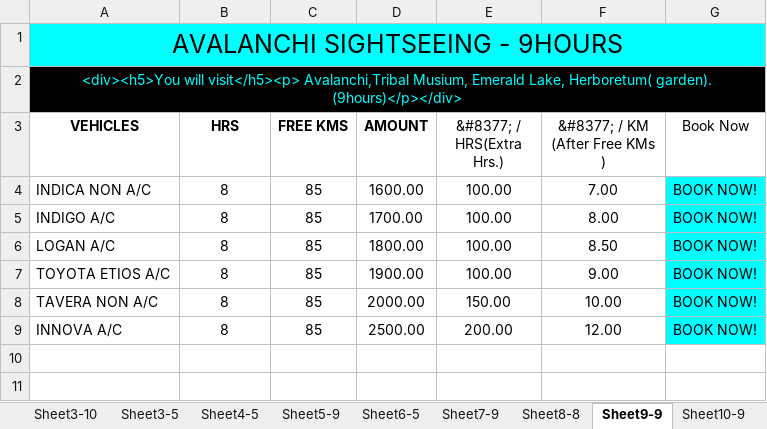
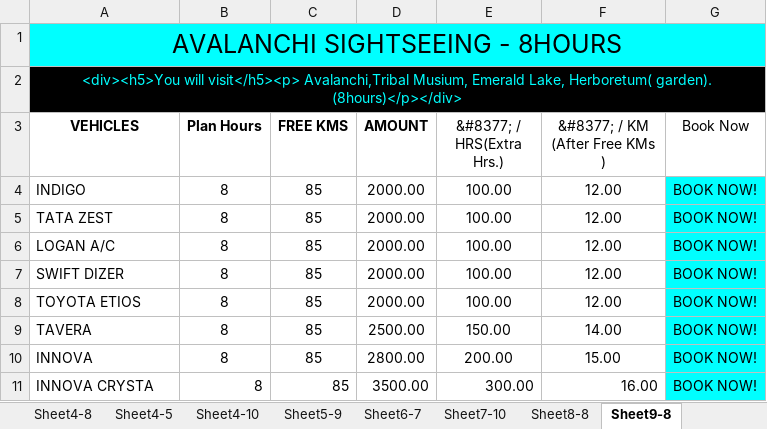
Before and after one commit to candystoregame/ootytaxi, an Excel workbook: assets/dataFiles/Local Sightseeing (Hour Basis).xlsx, sheet Sheet9-8, drawn as a sheet; values as stored, in another font and other column widths than the file's, no borders; addresses are those after the commit; the diff names each change by its address in the sheet, - before the commit and + after, or states it on an @@ line.

```diff
--- a/assets/dataFiles/Local Sightseeing (Hour Basis).xlsx (sheet Sheet9-8)
+++ b/assets/dataFiles/Local Sightseeing (Hour Basis).xlsx (sheet Sheet9-8)
-sheet tab: Sheet6-5
+sheet tab: Sheet6-7
-sheet tab: Sheet7-9
+sheet tab: Sheet7-10
-sheet tab: Sheet9-9
+sheet tab: Sheet9-8
+sheet tab: Sheet4-8
+sheet tab: Sheet4-10
-A1 (VEHICLES): AVALANCHI SIGHTSEEING - 9HOURS
+A1 (VEHICLES): AVALANCHI SIGHTSEEING - 8HOURS
-A2 (VEHICLES): …Herboretum( garden). (9hours)</p></div>
+A2 (VEHICLES): …Herboretum( garden). (8hours)</p></div>
-B3: HRS
+B3: Plan Hours
-A4 (VEHICLES): INDICA NON A/C
+A4 (VEHICLES): INDIGO
-D4 (AMOUNT): 1600.00
+D4 (AMOUNT): 2000.00
-F4 (&#8377; / KM (After Free KMs )): 7.00
+F4 (&#8377; / KM (After Free KMs )): 12.00
-A5 (VEHICLES): INDIGO A/C
+A5 (VEHICLES): TATA ZEST
-D5 (AMOUNT): 1700.00
+D5 (AMOUNT): 2000.00
-F5 (&#8377; / KM (After Free KMs )): 8.00
+F5 (&#8377; / KM (After Free KMs )): 12.00
-D6 (AMOUNT): 1800.00
+D6 (AMOUNT): 2000.00
-F6 (&#8377; / KM (After Free KMs )): 8.50
+F6 (&#8377; / KM (After Free KMs )): 12.00
+row 7: SWIFT DIZER | 8 | 85 | 2000.00 | 100.00 | 12.00 | BOOK NOW!
-A8 (VEHICLES): TOYOTA ETIOS A/C
+A8 (VEHICLES): TOYOTA ETIOS
-D8 (AMOUNT): 1900.00
+D8 (AMOUNT): 2000.00
-F8 (&#8377; / KM (After Free KMs )): 9.00
+F8 (&#8377; / KM (After Free KMs )): 12.00
-A9 (VEHICLES): TAVERA NON A/C
+A9 (VEHICLES): TAVERA
-D9 (AMOUNT): 2000.00
+D9 (AMOUNT): 2500.00
-F9 (&#8377; / KM (After Free KMs )): 10.00
+F9 (&#8377; / KM (After Free KMs )): 14.00
-A10 (VEHICLES): INNOVA A/C
+A10 (VEHICLES): INNOVA
-D10 (AMOUNT): 2500.00
+D10 (AMOUNT): 2800.00
-F10 (&#8377; / KM (After Free KMs )): 12.00
+F10 (&#8377; / KM (After Free KMs )): 15.00
+row 11: INNOVA CRYSTA | 8 | 85 | 3500.00 | 300.00 | 16.00 | BOOK NOW!
```
Also changed, not shown: sheet Sheet6-7, sheet Sheet11-9, sheet Sheet3-10, sheet Sheet2-8, sheet Sheet2-10, sheet Sheet7-10, 7 more sheets, other sheet tabs, assets/dataFiles/Dropping Duty (Fixed).xlsx, assets/dataFiles/Five Days Tour Packages.xlsx, 36 other files.
